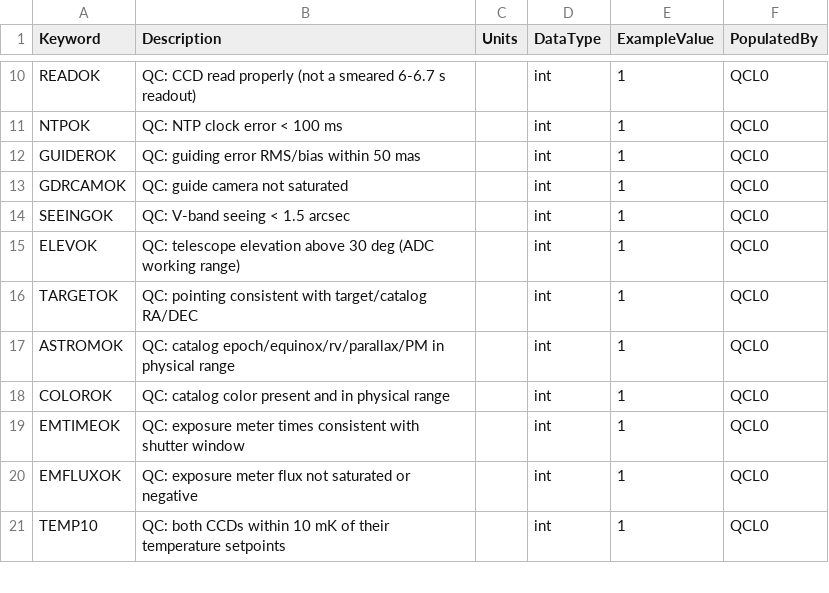
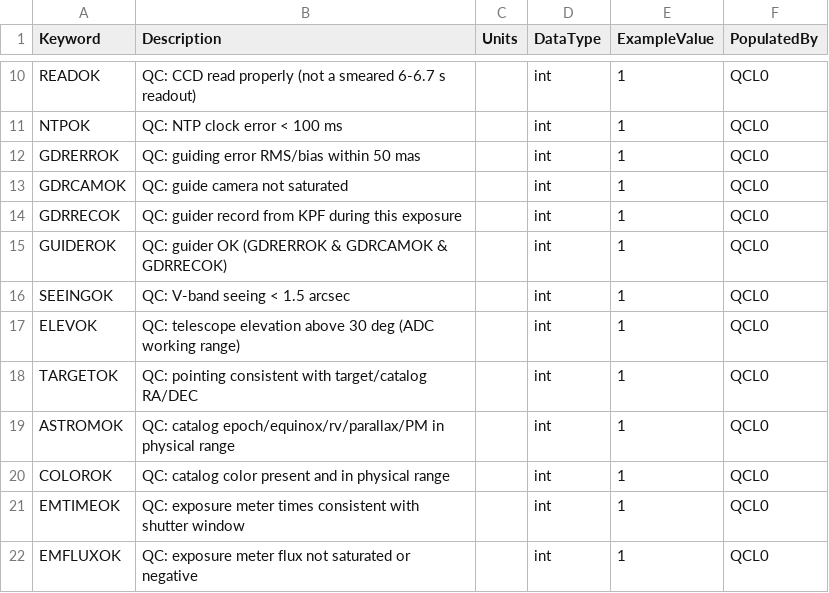
Before and after one commit to Keck-DataReductionPipelines/KPF-Pipeline, a CSV file: kpfpipe/data_models/config/L0-QUALITY_CONTROL-keywords.csv, drawn as a sheet; only a part is shown, gaps mark what is left out; the shorter side is filled out with more unchanged rows.

```diff
--- a/kpfpipe/data_models/config/L0-QUALITY_CONTROL-keywords.csv
+++ b/kpfpipe/data_models/config/L0-QUALITY_CONTROL-keywords.csv
@@ -11,4 +11,6 @@ READOK,QC: CCD read properly (not a smeared 6-6.7 s readout),,int,1,QCL0
 NTPOK,QC: NTP clock error < 100 ms,,int,1,QCL0
-GUIDEROK,QC: guiding error RMS/bias within 50 mas,,int,1,QCL0
+GDRERROK,QC: guiding error RMS/bias within 50 mas,,int,1,QCL0
 GDRCAMOK,QC: guide camera not saturated,,int,1,QCL0
+GDRRECOK,QC: guider record from KPF during this exposure,,int,1,QCL0
+GUIDEROK,QC: guider OK (GDRERROK & GDRCAMOK & GDRRECOK),,int,1,QCL0
 SEEINGOK,QC: V-band seeing < 1.5 arcsec,,int,1,QCL0
```
Also changed, not shown: kpfpipe/quality_control/config/QCL0-applicability.csv, 3 other files.
